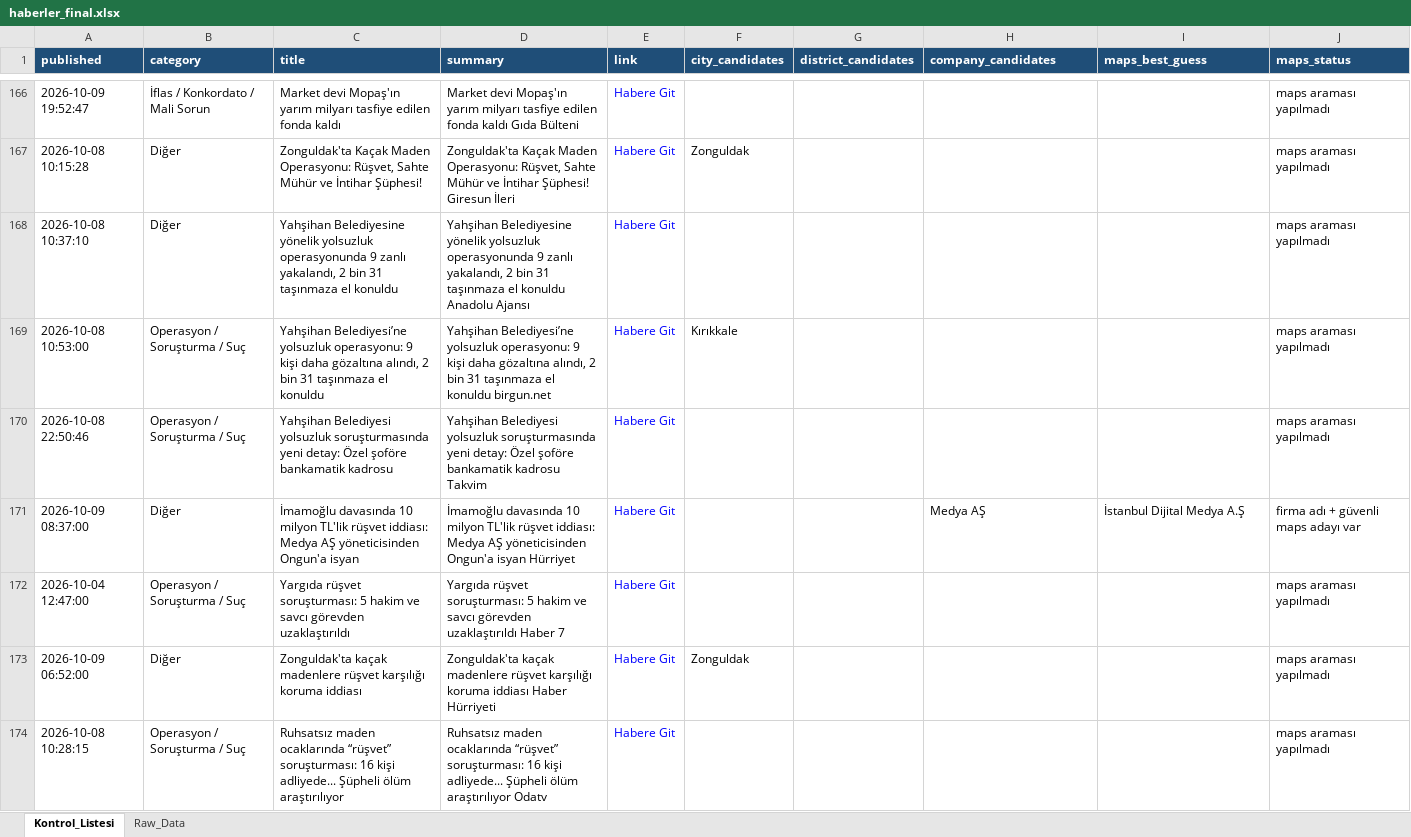
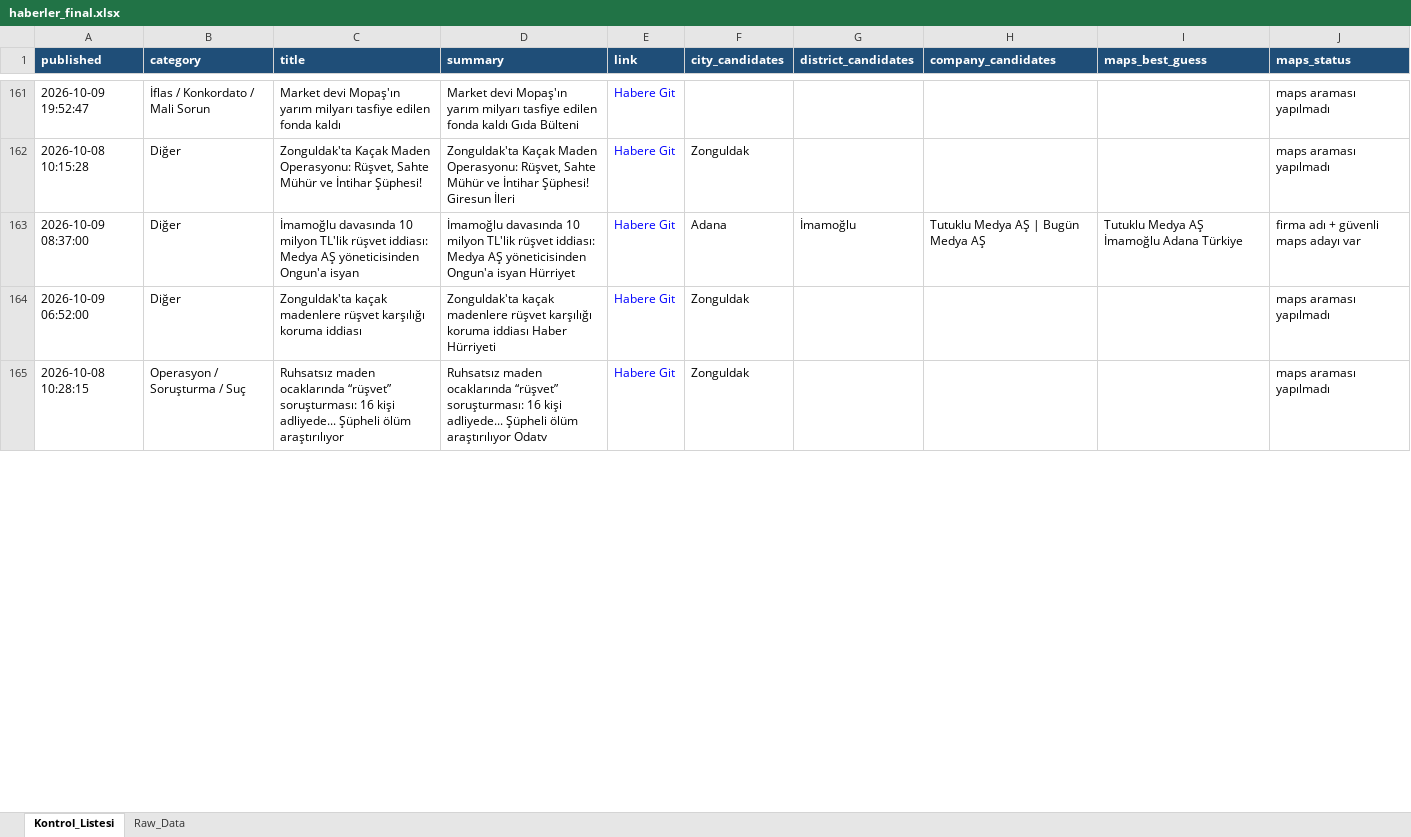
Before and after one commit to MuhammedMustafaSungur/haber-risk-monitor, an Excel workbook: data/haberler_final.xlsx, sheet Kontrol_Listesi, drawn as a sheet; only a part is shown, gaps mark what is left out; values as stored, in another font and other column widths than the file's, no borders; removed rows and columns are numbered as before the commit, all else as after; the diff covers the shown part only; the diff names each change by its address in the sheet, - before the commit and + after, or states it on an @@ line.

```diff
--- a/data/haberler_final.xlsx (sheet Kontrol_Listesi)
+++ b/data/haberler_final.xlsx (sheet Kontrol_Listesi)
-row 168: 2026-10-08 10:37:10 | Diğer | Yahşihan Belediyesine yönelik yolsuzluk operasyonunda 9 zanlı yakalandı, 2 bin 31 taşınmaza el konuldu | Yahşihan Belediyesine yönelik yolsuzluk operasyonunda 9 zanlı yakalandı, 2 bin 31 taşınmaza el konuldu Anadolu Ajansı | Habere Git |  |  |  |  | maps araması yapılmadı
@@ row 169 moved to row 154: 2026-10-08 10:53:00 @@
-row 170: 2026-10-08 22:50:46 | Operasyon / Soruşturma / Suç | Yahşihan Belediyesi yolsuzluk soruşturmasında yeni detay: Özel şoföre bankamatik kadrosu | Yahşihan Belediyesi yolsuzluk soruşturmasında yeni detay: Özel şoföre bankamatik kadrosu Takvim | Habere Git |  |  |  |  | maps araması yapılmadı
-F163 (city_candidates): (empty)
+F163 (city_candidates): Adana
-G163 (district_candidates): (empty)
+G163 (district_candidates): İmamoğlu
-H163 (company_candidates): Medya AŞ
+H163 (company_candidates): Tutuklu Medya AŞ | Bugün Medya AŞ
-I163 (maps_best_guess): İstanbul Dijital Medya A.Ş
+I163 (maps_best_guess): Tutuklu Medya AŞ İmamoğlu Adana Türkiye
-row 172: 2026-10-04 12:47:00 | Operasyon / Soruşturma / Suç | Yargıda rüşvet soruşturması: 5 hakim ve savcı görevden uzaklaştırıldı | Yargıda rüşvet soruşturması: 5 hakim ve savcı görevden uzaklaştırıldı Haber 7 | Habere Git |  |  |  |  | maps araması yapılmadı
-F165 (city_candidates): (empty)
+F165 (city_candidates): Zonguldak
```
Also changed, not shown: 44 added rows, 48 removed rows, 31 moved rows and 130 edited cells elsewhere in this sheet, sheet Raw_Data, 1 other file.
